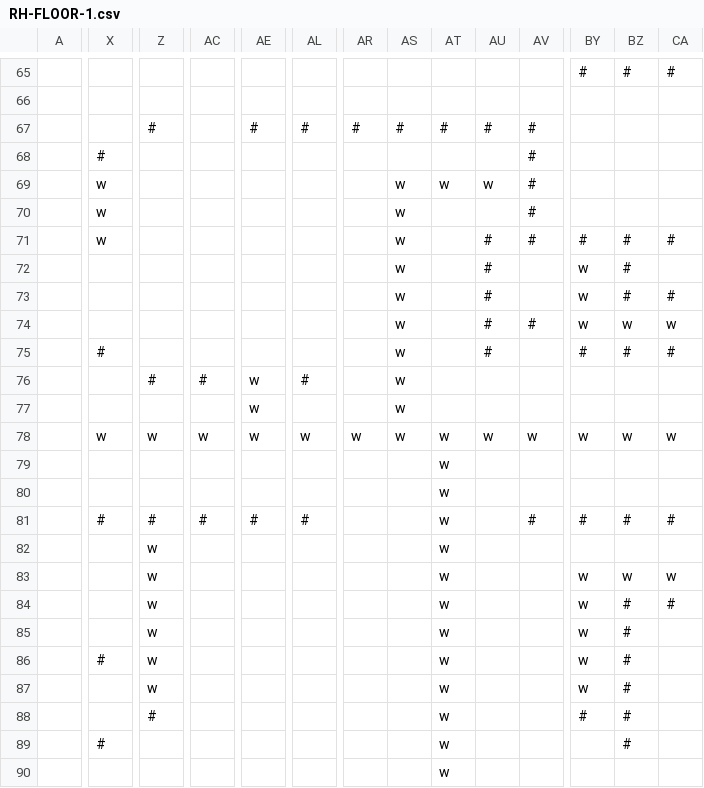
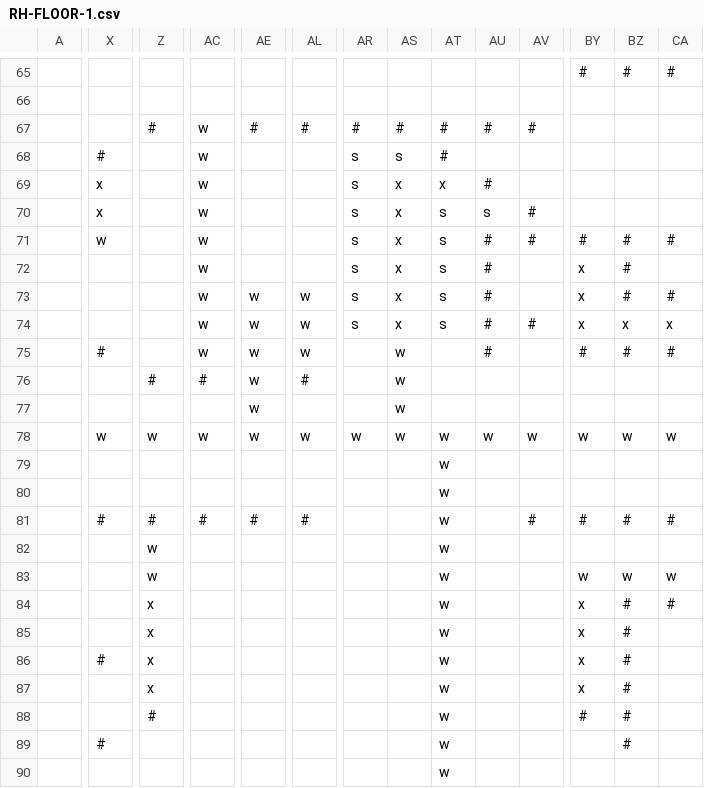
Before and after one commit to CurrieParinas/Pathfinder-Module, a CSV file: RH-FLOOR-1.csv, drawn as a sheet; only a part is shown, gaps mark what is left out; the diff covers the shown part only; the diff names each change by its address in the sheet, - before the commit and + after, or states it on an @@ line.

Commit message:
updated maps, list of xy coords

```diff
--- a/RH-FLOOR-1.csv
+++ b/RH-FLOOR-1.csv
-AC67:AC75: (empty)
+AC67:AC75: w
-AR68:AR74: (empty)
+AR68:AR74: s
-AS68: (empty)
+AS68: s
-AT68: (empty)
+AT68: #
-AV68:AV69: #
+AV68:AV69: (empty)
-X69:X70: w
+X69:X70: x
-AS69:AS74: w
+AS69:AS74: x
-AT69: w
+AT69: x
-AU69: w
+AU69: #
-AT70:AT74: (empty)
+AT70:AT74: s
-AU70: (empty)
+AU70: s
-BY72:BY74: w
+BY72:BY74: x
-AE73:AE75: (empty)
+AE73:AE75: w
-AL73:AL75: (empty)
+AL73:AL75: w
-BZ74: w
+BZ74: x
-CA74: w
+CA74: x
-Z84:Z87: w
+Z84:Z87: x
-BY84:BY87: w
+BY84:BY87: x
```
Also changed, not shown: 33 edited cells elsewhere in this file, RH-FLOOR-2.csv, RH-FLOOR-3.csv, 1 other file.
